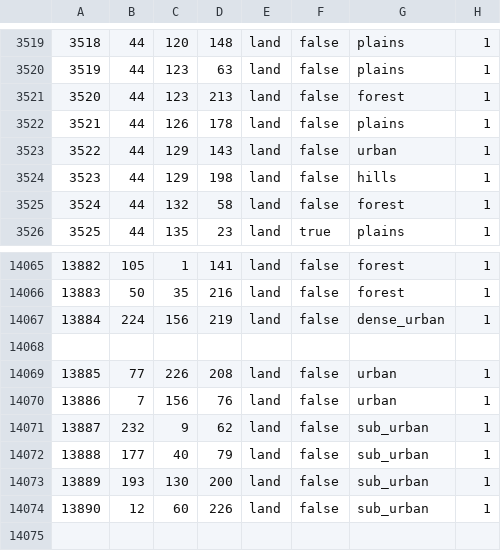
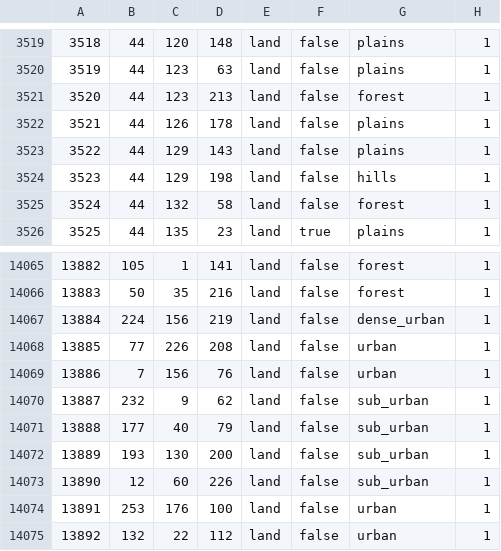
Before and after one commit to TheGamerCant/Modern-Day-Sandbox, a CSV file: map/definition.csv, drawn as a sheet; only a part is shown, gaps mark what is left out.

```diff
--- a/map/definition.csv
+++ b/map/definition.csv
@@ -3522,3 +3522,3 @@
 3521;44;126;178;land;false;plains;1
-3522;44;129;143;land;false;urban;1
+3522;44;129;143;land;false;plains;1
 3523;44;129;198;land;false;hills;1
@@ -14067,3 +14067,2 @@
 13884;224;156;219;land;false;dense_urban;1
-
 13885;77;226;208;land;false;urban;1
@@ -14074 +14073,3 @@
 13890;12;60;226;land;false;sub_urban;1
+13891;253;176;100;land;false;urban;1
+13892;132;22;112;land;false;urban;1
```
Also changed, not shown: 16 other files.
